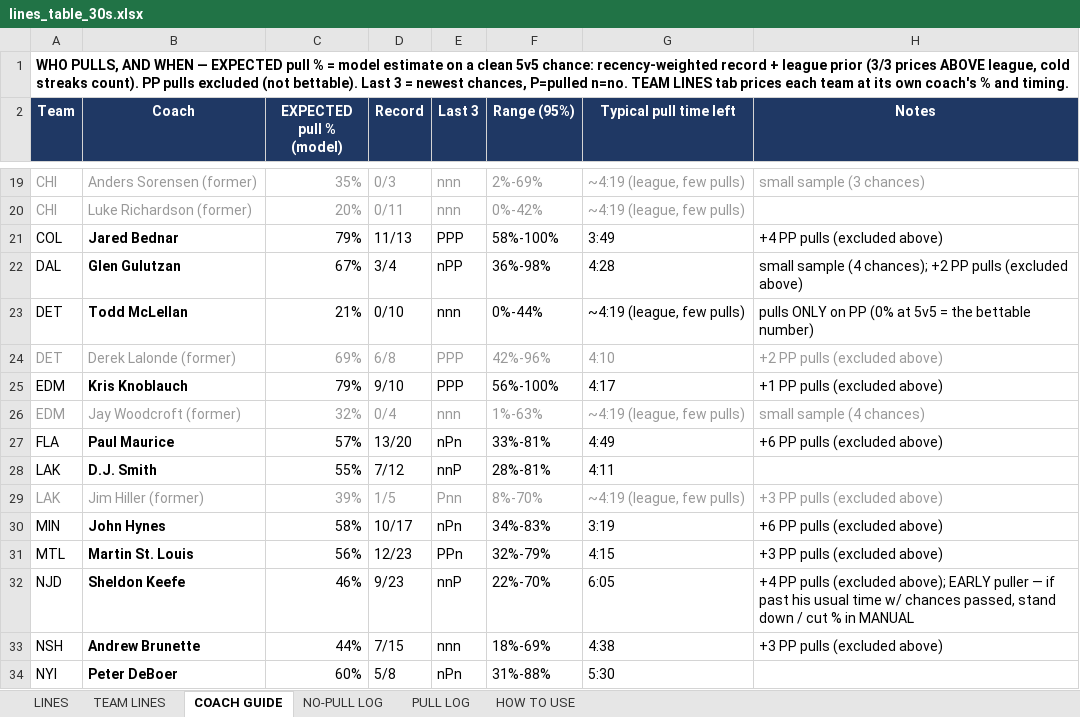
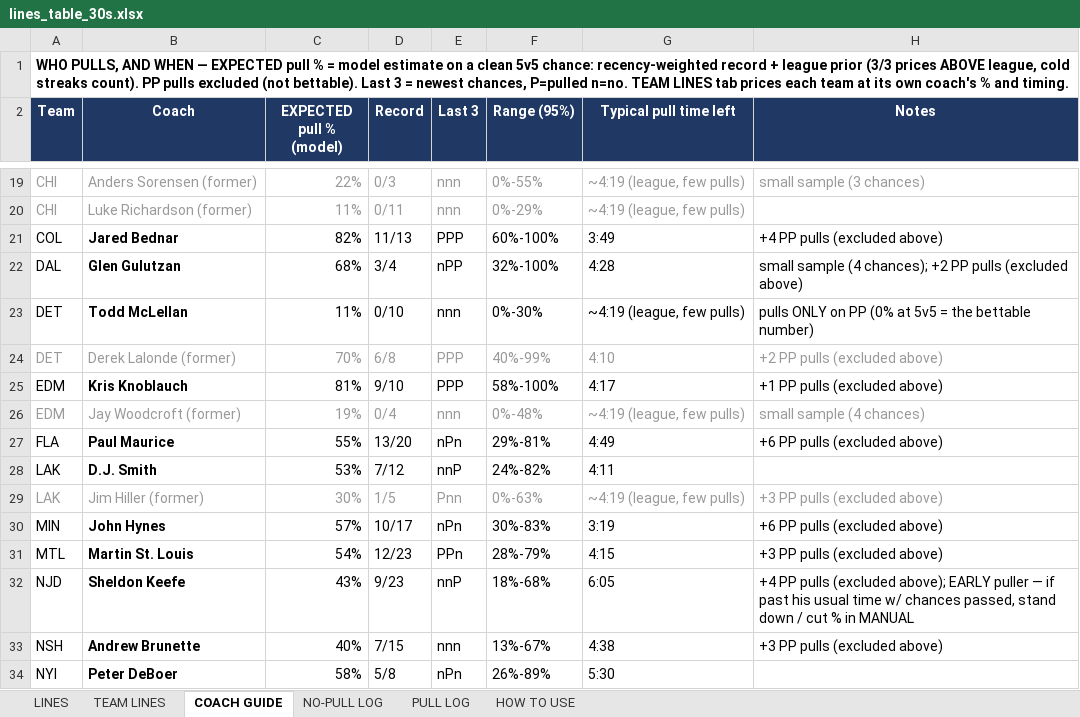
Before and after one commit to aiiiiepapi/HOCKEYPROJECTS_V2, an Excel workbook: live_model/lines_table_30s.xlsx, sheet COACH GUIDE, drawn as a sheet; only a part is shown, gaps mark what is left out; values as stored, in another font and other column widths than the file's, no borders; conditional formats not drawn; the diff covers the shown part only; the diff names each change by its address in the sheet, - before the commit and + after, or states it on an @@ line.

```diff
--- a/live_model/lines_table_30s.xlsx (sheet COACH GUIDE)
+++ b/live_model/lines_table_30s.xlsx (sheet COACH GUIDE)
-C19 (EXPECTED pull % (model)): 35%
+C19 (EXPECTED pull % (model)): 22%
-F19 (Range (95%)): 2%-69%
+F19 (Range (95%)): 0%-55%
-C20 (EXPECTED pull % (model)): 20%
+C20 (EXPECTED pull % (model)): 11%
-F20 (Range (95%)): 0%-42%
+F20 (Range (95%)): 0%-29%
-C21 (EXPECTED pull % (model)): 79%
+C21 (EXPECTED pull % (model)): 82%
-F21 (Range (95%)): 58%-100%
+F21 (Range (95%)): 60%-100%
-C22 (EXPECTED pull % (model)): 67%
+C22 (EXPECTED pull % (model)): 68%
-F22 (Range (95%)): 36%-98%
+F22 (Range (95%)): 32%-100%
-C23 (EXPECTED pull % (model)): 21%
+C23 (EXPECTED pull % (model)): 11%
-F23 (Range (95%)): 0%-44%
+F23 (Range (95%)): 0%-30%
-C24 (EXPECTED pull % (model)): 69%
+C24 (EXPECTED pull % (model)): 70%
-F24 (Range (95%)): 42%-96%
+F24 (Range (95%)): 40%-99%
-C25 (EXPECTED pull % (model)): 79%
+C25 (EXPECTED pull % (model)): 81%
-F25 (Range (95%)): 56%-100%
+F25 (Range (95%)): 58%-100%
-C26 (EXPECTED pull % (model)): 32%
+C26 (EXPECTED pull % (model)): 19%
-F26 (Range (95%)): 1%-63%
+F26 (Range (95%)): 0%-48%
-C27 (EXPECTED pull % (model)): 57%
+C27 (EXPECTED pull % (model)): 55%
-F27 (Range (95%)): 33%-81%
+F27 (Range (95%)): 29%-81%
-C28 (EXPECTED pull % (model)): 55%
+C28 (EXPECTED pull % (model)): 53%
-F28 (Range (95%)): 28%-81%
+F28 (Range (95%)): 24%-82%
-C29 (EXPECTED pull % (model)): 39%
+C29 (EXPECTED pull % (model)): 30%
-F29 (Range (95%)): 8%-70%
+F29 (Range (95%)): 0%-63%
-C30 (EXPECTED pull % (model)): 58%
+C30 (EXPECTED pull % (model)): 57%
-F30 (Range (95%)): 34%-83%
+F30 (Range (95%)): 30%-83%
-C31 (EXPECTED pull % (model)): 56%
+C31 (EXPECTED pull % (model)): 54%
-F31 (Range (95%)): 32%-79%
+F31 (Range (95%)): 28%-79%
-C32 (EXPECTED pull % (model)): 46%
+C32 (EXPECTED pull % (model)): 43%
-F32 (Range (95%)): 22%-70%
+F32 (Range (95%)): 18%-68%
-C33 (EXPECTED pull % (model)): 44%
+C33 (EXPECTED pull % (model)): 40%
-F33 (Range (95%)): 18%-69%
+F33 (Range (95%)): 13%-67%
-C34 (EXPECTED pull % (model)): 60%
+C34 (EXPECTED pull % (model)): 58%
-F34 (Range (95%)): 31%-88%
+F34 (Range (95%)): 26%-89%
```
Also changed, not shown: 79 edited cells elsewhere in this sheet, sheet TEAM LINES, live_model/3mapgot_calculator_v2.xlsx.
